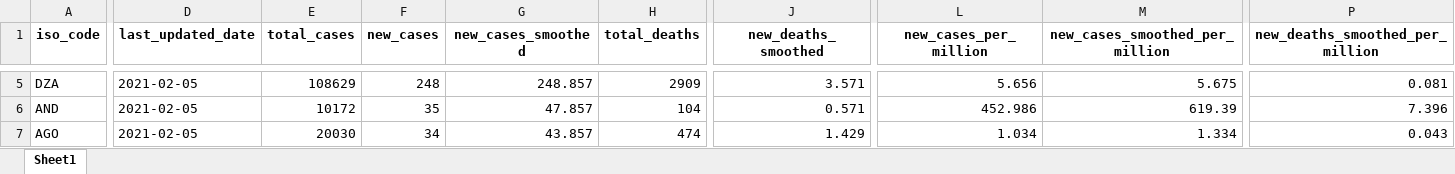
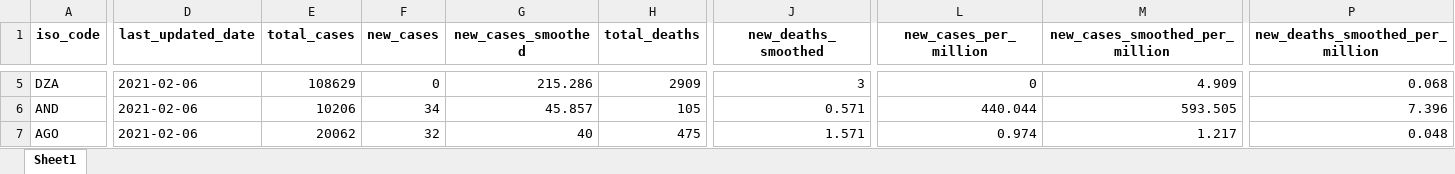
Before and after one commit to owid/covid-19-data, an Excel workbook: public/data/latest/owid-covid-latest.xlsx, sheet Sheet1, drawn as a sheet; only a part is shown, gaps mark what is left out; values as stored, in another font and other column widths than the file's, no borders; the diff covers the shown part only; the diff names each change by its address in the sheet, - before the commit and + after, or states it on an @@ line.

```diff
--- a/public/data/latest/owid-covid-latest.xlsx (sheet Sheet1)
+++ b/public/data/latest/owid-covid-latest.xlsx (sheet Sheet1)
-D5:D7 (last_updated_date): 2021-02-05
+D5:D7 (last_updated_date): 2021-02-06
-F5 (new_cases): 248
+F5 (new_cases): 0
-G5 (new_cases_smoothed): 248.857
+G5 (new_cases_smoothed): 215.286
-J5 (new_deaths_smoothed): 3.571
+J5 (new_deaths_smoothed): 3
-L5 (new_cases_per_million): 5.656
+L5 (new_cases_per_million): 0
-M5 (new_cases_smoothed_per_million): 5.675
+M5 (new_cases_smoothed_per_million): 4.909
-P5 (new_deaths_smoothed_per_million): 0.081
+P5 (new_deaths_smoothed_per_million): 0.068
-E6 (total_cases): 10172
+E6 (total_cases): 10206
-F6 (new_cases): 35
+F6 (new_cases): 34
-G6 (new_cases_smoothed): 47.857
+G6 (new_cases_smoothed): 45.857
-H6 (total_deaths): 104
+H6 (total_deaths): 105
-L6 (new_cases_per_million): 452.986
+L6 (new_cases_per_million): 440.044
-M6 (new_cases_smoothed_per_million): 619.39
+M6 (new_cases_smoothed_per_million): 593.505
-E7 (total_cases): 20030
+E7 (total_cases): 20062
-F7 (new_cases): 34
+F7 (new_cases): 32
-G7 (new_cases_smoothed): 43.857
+G7 (new_cases_smoothed): 40
-H7 (total_deaths): 474
+H7 (total_deaths): 475
-J7 (new_deaths_smoothed): 1.429
+J7 (new_deaths_smoothed): 1.571
-L7 (new_cases_per_million): 1.034
+L7 (new_cases_per_million): 0.974
-M7 (new_cases_smoothed_per_million): 1.334
+M7 (new_cases_smoothed_per_million): 1.217
-P7 (new_deaths_smoothed_per_million): 0.043
+P7 (new_deaths_smoothed_per_million): 0.048
```
Also changed, not shown: 5 added rows, 5 removed rows and 1796 edited cells elsewhere in this sheet, 25 other files.
